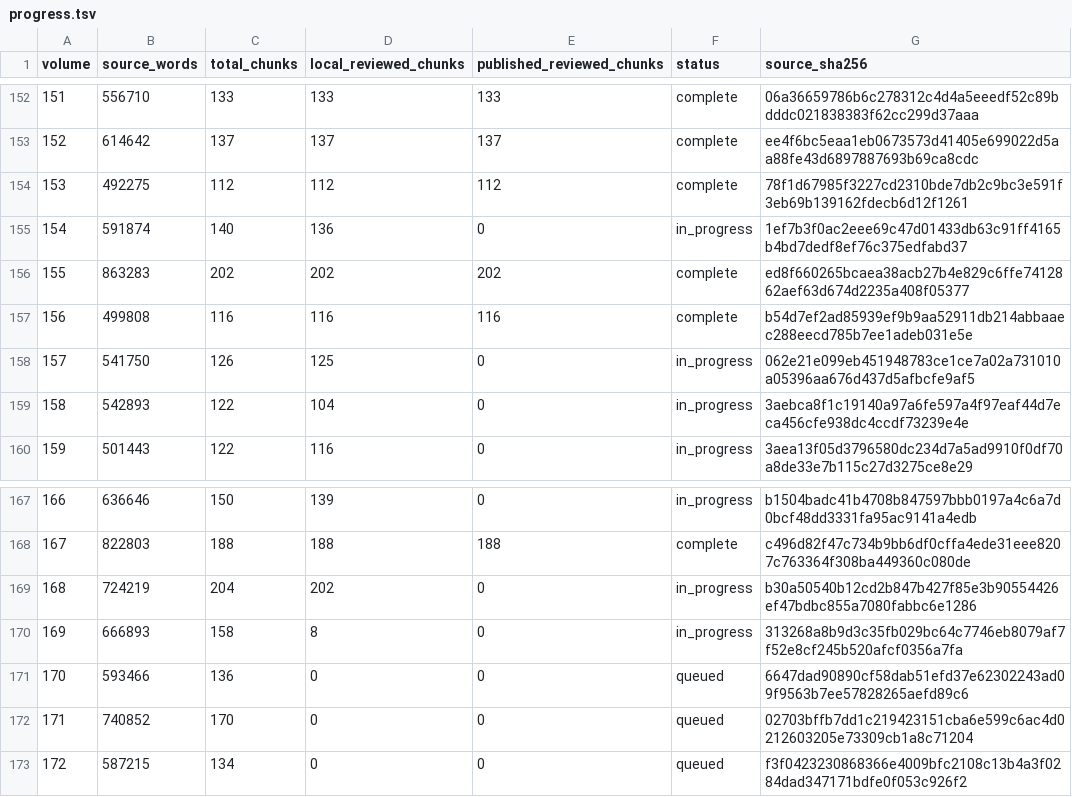
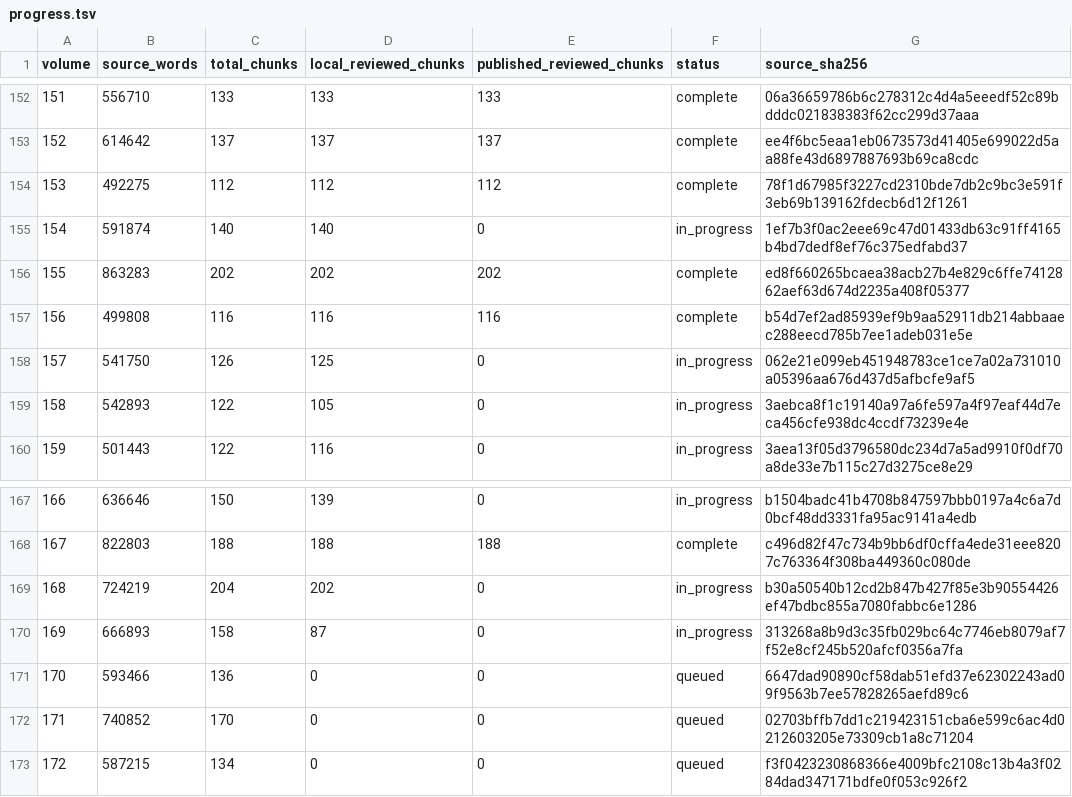
Before and after one commit to JM12344321/PatriologicaGraeciaTotalica, a TSV file: PL/progress.tsv, drawn as a sheet; only a part is shown, gaps mark what is left out.

Commit message:
Update PL translation progress

```diff
--- a/PL/progress.tsv
+++ b/PL/progress.tsv
@@ -154,3 +154,3 @@ volume	source_words	total_chunks	local_reviewed_chunks	published_reviewed_chunks
 153	492275	112	112	112	complete	78f1d67985f3227cd2310bde7db2c9bc3e591f3eb69b139162fdecb6d12f1261
-154	591874	140	136	0	in_progress	1ef7b3f0ac2eee69c47d01433db63c91ff4165b4bd7dedf8ef76c375edfabd37
+154	591874	140	140	0	in_progress	1ef7b3f0ac2eee69c47d01433db63c91ff4165b4bd7dedf8ef76c375edfabd37
 155	863283	202	202	202	complete	ed8f660265bcaea38acb27b4e829c6ffe7412862aef63d674d2235a408f05377
@@ -158,3 +158,3 @@ volume	source_words	total_chunks	local_reviewed_chunks	published_reviewed_chunks
 157	541750	126	125	0	in_progress	062e21e099eb451948783ce1ce7a02a731010a05396aa676d437d5afbcfe9af5
-158	542893	122	104	0	in_progress	3aebca8f1c19140a97a6fe597a4f97eaf44d7eca456cfe938dc4ccdf73239e4e
+158	542893	122	105	0	in_progress	3aebca8f1c19140a97a6fe597a4f97eaf44d7eca456cfe938dc4ccdf73239e4e
 159	501443	122	116	0	in_progress	3aea13f05d3796580dc234d7a5ad9910f0df70a8de33e7b115c27d3275ce8e29
@@ -169,3 +169,3 @@ volume	source_words	total_chunks	local_reviewed_chunks	published_reviewed_chunks
 168	724219	204	202	0	in_progress	b30a50540b12cd2b847b427f85e3b90554426ef47bdbc855a7080fabbc6e1286
-169	666893	158	8	0	in_progress	313268a8b9d3c35fb029bc64c7746eb8079af7f52e8cf245b520afcf0356a7fa
+169	666893	158	87	0	in_progress	313268a8b9d3c35fb029bc64c7746eb8079af7f52e8cf245b520afcf0356a7fa
 170	593466	136	0	0	queued	6647dad90890cf58dab51efd37e62302243ad09f9563b7ee57828265aefd89c6
```
